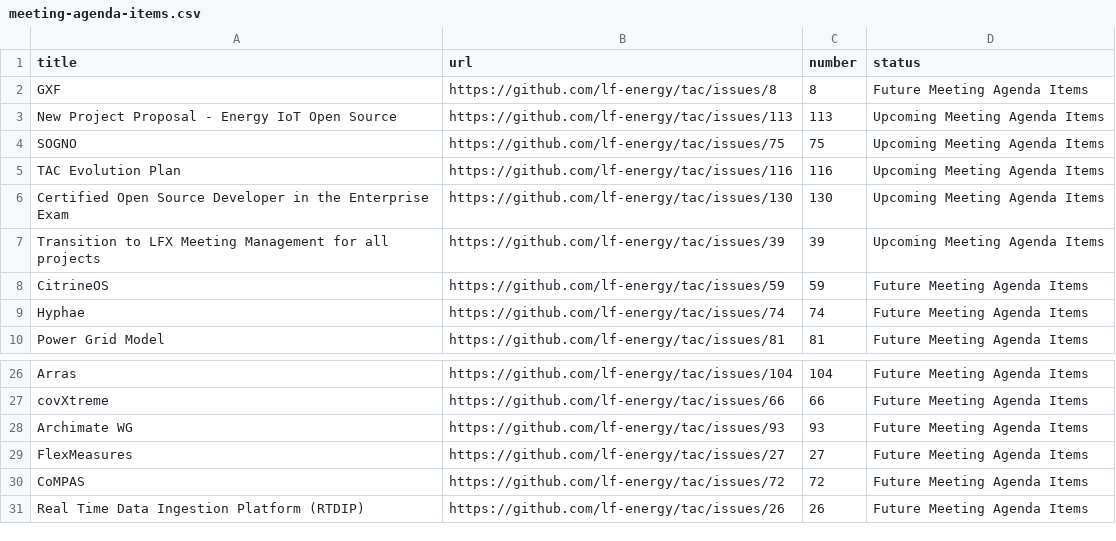
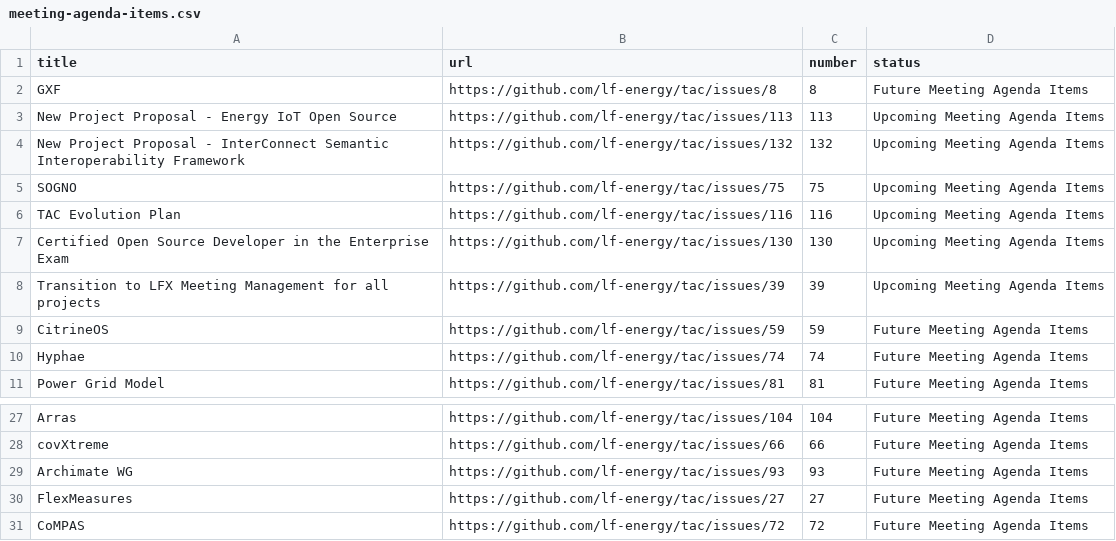
Before and after one commit to lf-energy/tac, a CSV file: _data/meeting-agenda-items.csv, drawn as a sheet; only a part is shown, gaps mark what is left out; removed rows and columns are numbered as before the commit, all else as after; the diff names each change by its address in the sheet, - before the commit and + after, or states it on an @@ line.

```diff
--- a/_data/meeting-agenda-items.csv
+++ b/_data/meeting-agenda-items.csv
+row 4: New Project Proposal - InterConnect Semantic Interoperability Framework | https://github.com/lf-energy/tac/issues/132 | 132 | Upcoming Meeting Agenda Items
-row 31: Real Time Data Ingestion Platform (RTDIP) | https://github.com/lf-energy/tac/issues/26 | 26 | Future Meeting Agenda Items
```
